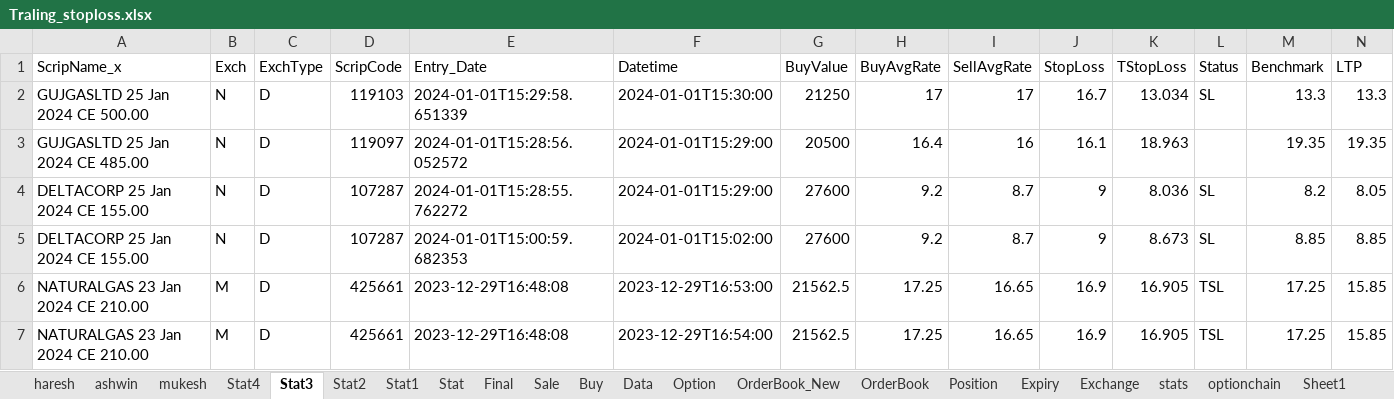
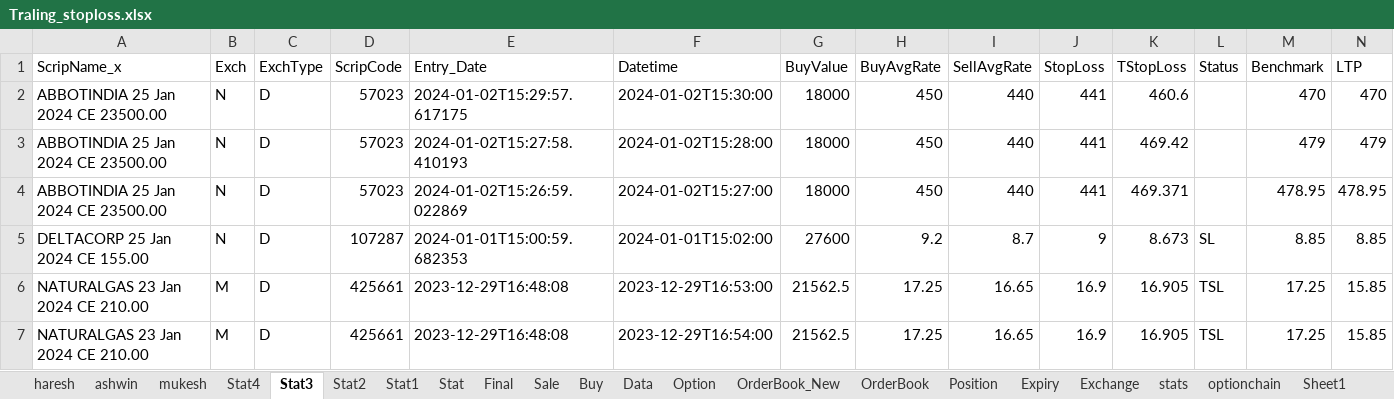
Before and after one commit to mkbairwa942/mkbairwa, an Excel workbook: Traling_stoploss.xlsx, sheet Stat3, drawn as a sheet; only a part is shown; values as stored, in another font and other column widths than the file's, no borders; removed rows and columns are numbered as before the commit, all else as after; rows hold the shown columns only; the diff names each change by its address in the sheet, - before the commit and + after, or states it on an @@ line.

```diff
--- a/Traling_stoploss.xlsx (sheet Stat3)
+++ b/Traling_stoploss.xlsx (sheet Stat3)
-row 2: GUJGASLTD 25 Jan 2024 CE 500.00 | N | D | 119103 | 2024-01-01T15:29:58.651339 | 2024-01-01T15:30:00 | 21250 | 17 | 17 | 16.7 | 13.034 | SL | 13.3 | 13.3
-row 3: GUJGASLTD 25 Jan 2024 CE 485.00 | N | D | 119097 | 2024-01-01T15:28:56.052572 | 2024-01-01T15:29:00 | 20500 | 16.4 | 16 | 16.1 | 18.963 |  | 19.35 | 19.35
-row 4: DELTACORP 25 Jan 2024 CE 155.00 | N | D | 107287 | 2024-01-01T15:28:55.762272 | 2024-01-01T15:29:00 | 27600 | 9.2 | 8.7 | 9 | 8.036 | SL | 8.2 | 8.05
+row 2: ABBOTINDIA 25 Jan 2024 CE 23500.00 | N | D | 57023 | 2024-01-02T15:29:57.617175 | 2024-01-02T15:30:00 | 18000 | 450 | 440 | 441 | 460.6 |  | 470 | 470
+row 3: ABBOTINDIA 25 Jan 2024 CE 23500.00 | N | D | 57023 | 2024-01-02T15:27:58.410193 | 2024-01-02T15:28:00 | 18000 | 450 | 440 | 441 | 469.42 |  | 479 | 479
+row 4: ABBOTINDIA 25 Jan 2024 CE 23500.00 | N | D | 57023 | 2024-01-02T15:26:59.022869 | 2024-01-02T15:27:00 | 18000 | 450 | 440 | 441 | 469.371 |  | 478.95 | 478.95
```
Also changed, not shown: sheet Stat4, sheet ashwin, sheet Data, formulas that keep their value, Traling_stoploss_new.xlsx, 5 other files.
